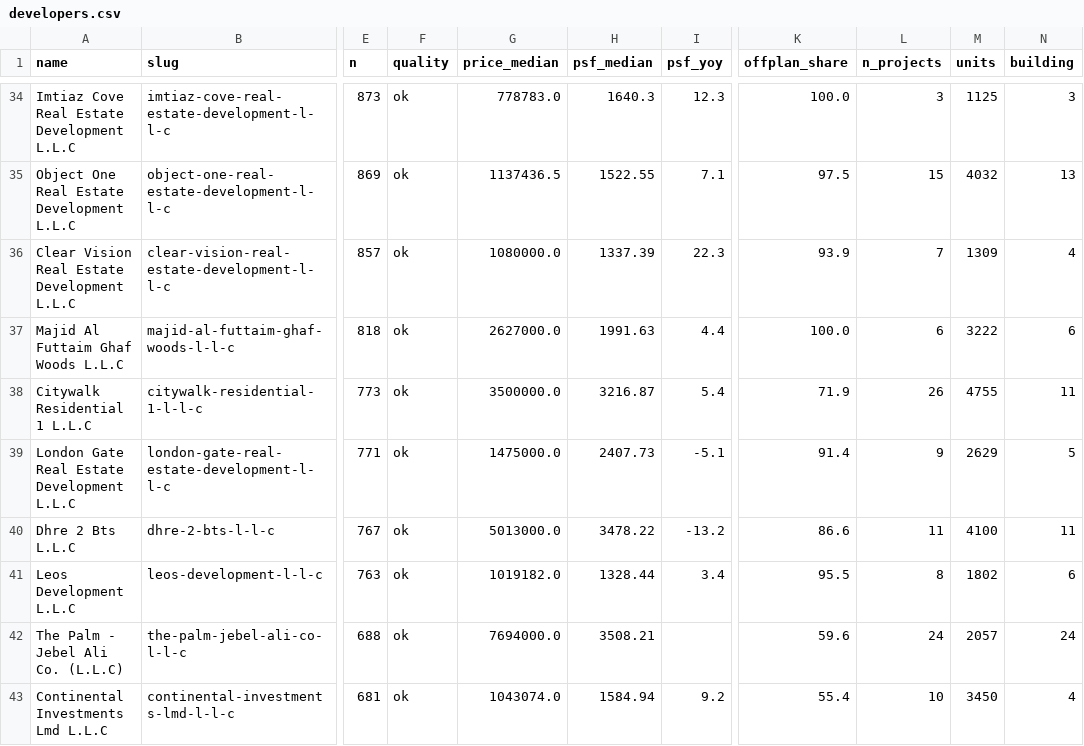
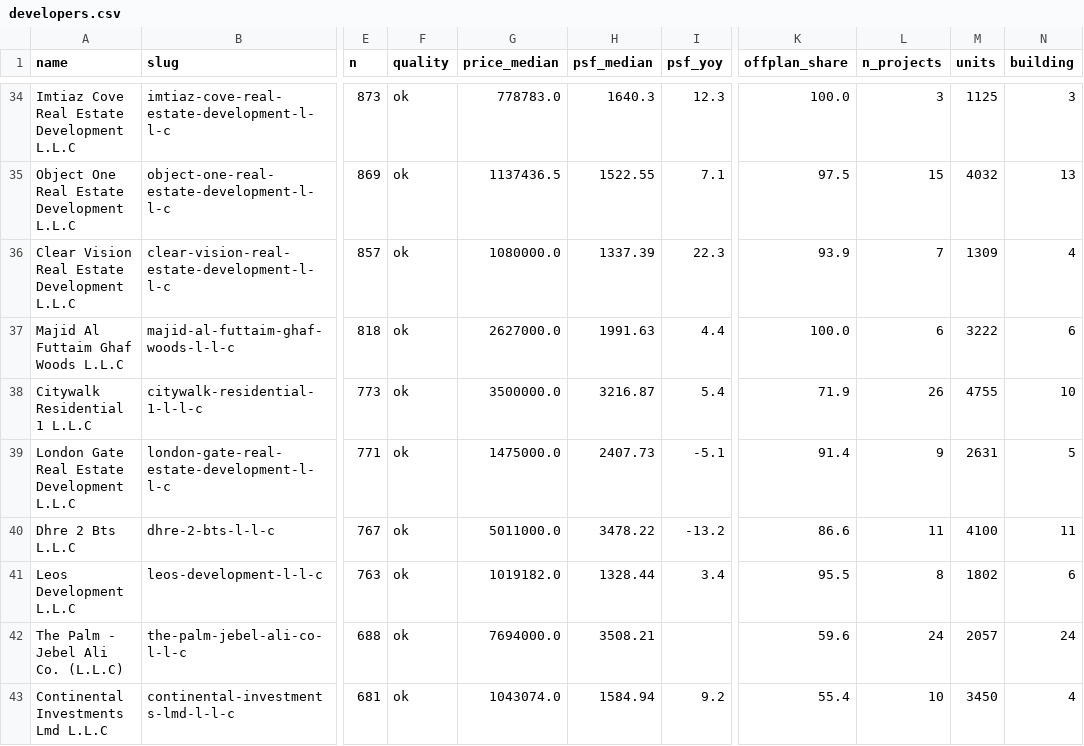
Before and after one commit to datadubai/dubai-real-estate-dld, a CSV file: data/developers.csv, drawn as a sheet; only a part is shown, gaps mark what is left out; the diff covers the shown part only; the diff names each change by its address in the sheet, - before the commit and + after, or states it on an @@ line.

```diff
--- a/data/developers.csv
+++ b/data/developers.csv
-N38 (building): 11
+N38 (building): 10
-M39 (units): 2629
+M39 (units): 2631
-G40 (price_median): 5013000.0
+G40 (price_median): 5011000.0
```
Also changed, not shown: 3 moved rows and 28 edited cells elsewhere in this file, data/community_bedrooms.csv, data/community_monthly.csv, 11 other files.
